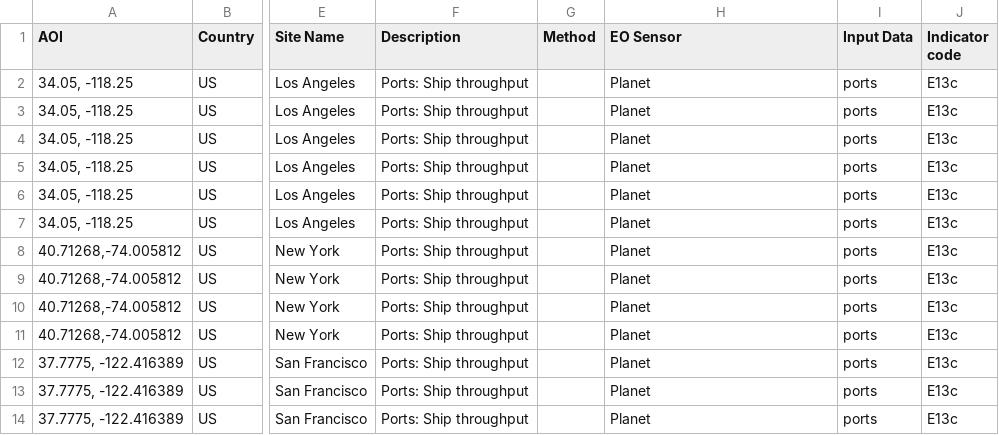
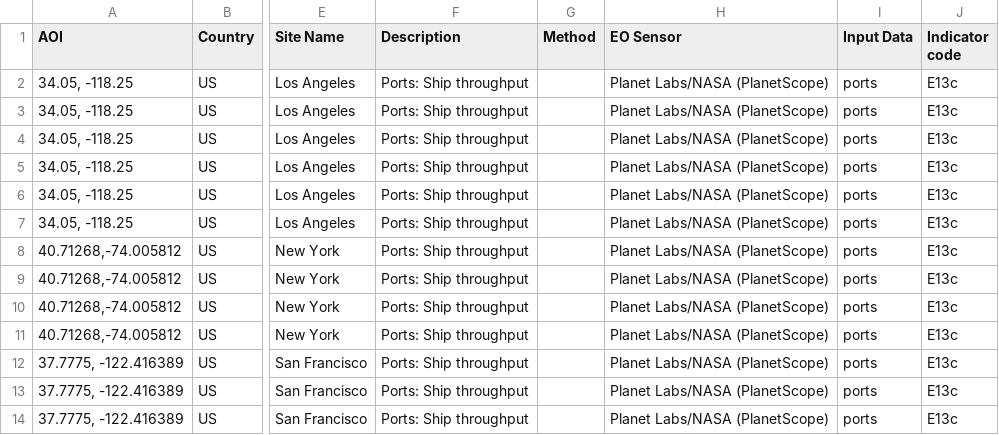
Before and after one commit to eurodatacube/eodash, a CSV file: app/public/data/trilateral/E13c.csv, drawn as a sheet; only a part is shown, gaps mark what is left out; the diff names each change by its address in the sheet, - before the commit and + after, or states it on an @@ line.

Commit message:
extend eo sensor

```diff
--- a/app/public/data/trilateral/E13c.csv
+++ b/app/public/data/trilateral/E13c.csv
-H2:H14 (EO Sensor): Planet
+H2:H14 (EO Sensor): Planet Labs/NASA (PlanetScope)
```
